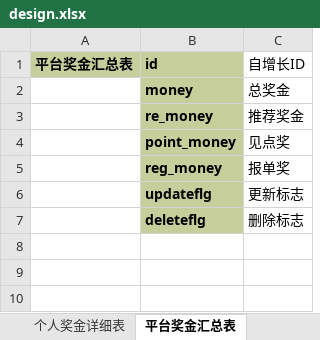
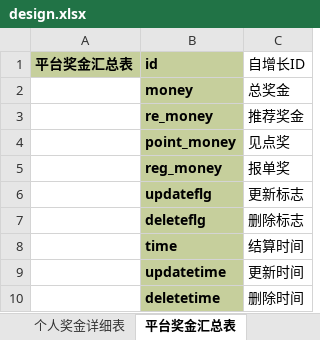
Before and after one commit to Eumen/XinYuan, an Excel workbook: document/design.xlsx, sheet 平台奖金汇总表, drawn as a sheet; values as stored, in another font and other column widths than the file's, no borders; the diff names each change by its address in the sheet, - before the commit and + after, or states it on an @@ line.

```diff
--- a/document/design.xlsx (sheet 平台奖金汇总表)
+++ b/document/design.xlsx (sheet 平台奖金汇总表)
+row 8:  | time | 结算时间
+row 9:  | updatetime | 更新时间
+row 10:  | deletetime | 删除时间
```
Also changed, not shown: sheet 会员表, sheet 购物表, sheet 数据库建表, sheet 奖金流向表, sheet 参数表, sheet 地址表, 6 more sheets, charts or pictures.
